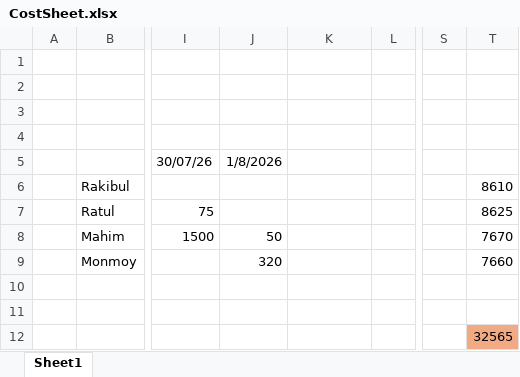
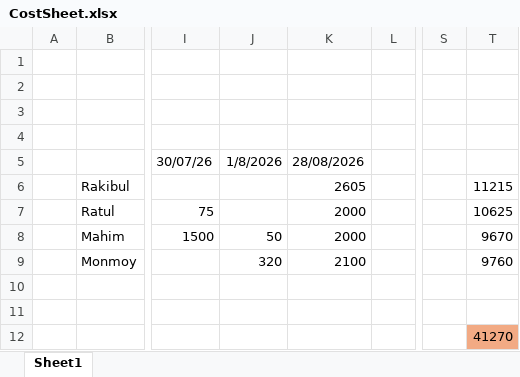
Before and after one commit to nurRatul/Project-A7, an Excel workbook: Vouchers/CostSheet.xlsx, sheet Sheet1, drawn as a sheet; only a part is shown, gaps mark what is left out; values as stored, in another font and other column widths than the file's, no borders; the diff names each change by its address in the sheet, - before the commit and + after, or states it on an @@ line.

```diff
--- a/Vouchers/CostSheet.xlsx (sheet Sheet1)
+++ b/Vouchers/CostSheet.xlsx (sheet Sheet1)
-K5: (empty)
+K5: 28/08/2026
-K6: (empty)
+K6: 2605
-T6: 8610
+T6: 11215
-K7:K8: (empty)
+K7:K8: 2000
-T7: 8625
+T7: 10625
-T8: 7670
+T8: 9670
-K9: (empty)
+K9: 2100
-T9: 7660
+T9: 9760
-T12: 32565
+T12: 41270
```
Also changed, not shown: 10 other files.
